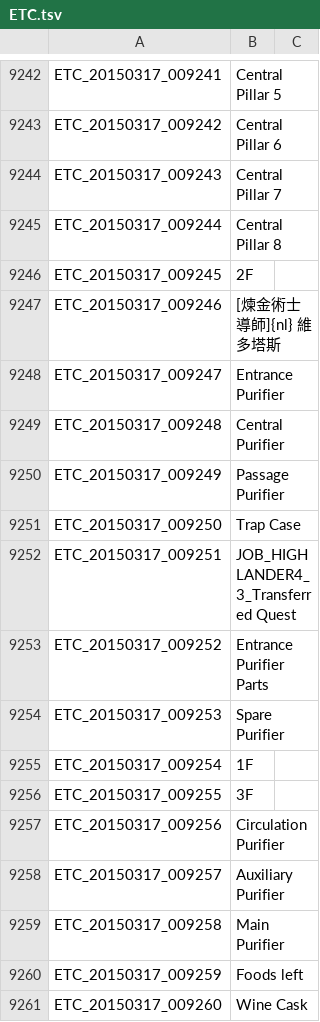
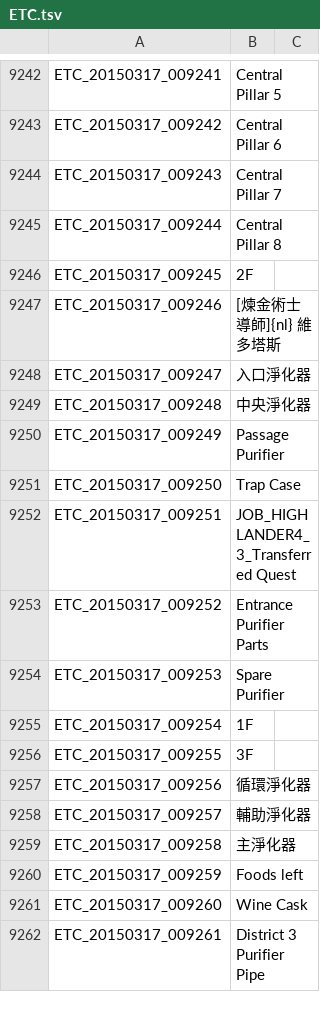
Before and after one commit to Meowurs/TreeOfSaviorChineseTraditional, a TSV file: ETC.tsv, drawn as a sheet; only a part is shown, gaps mark what is left out; the shorter side is filled out with more unchanged rows.

Commit message:
隱藏任務： 芝麻開門 (Open Sesame) 相關翻譯 (任務相關物品的名稱)

```diff
--- a/ETC.tsv
+++ b/ETC.tsv
@@ -9247,4 +9247,4 @@ ETC_20150317_009245	2F
 ETC_20150317_009246	[煉金術士 導師]{nl}　    維多塔斯
-ETC_20150317_009247	Entrance Purifier
-ETC_20150317_009248	Central Purifier
+ETC_20150317_009247	入口淨化器
+ETC_20150317_009248	中央淨化器
 ETC_20150317_009249	Passage Purifier
@@ -9256,5 +9256,5 @@ ETC_20150317_009254	1F
 ETC_20150317_009255	3F
-ETC_20150317_009256	Circulation Purifier
-ETC_20150317_009257	Auxiliary Purifier
-ETC_20150317_009258	Main Purifier
+ETC_20150317_009256	循環淨化器
+ETC_20150317_009257	輔助淨化器
+ETC_20150317_009258	主淨化器
 ETC_20150317_009259	Foods left
```
